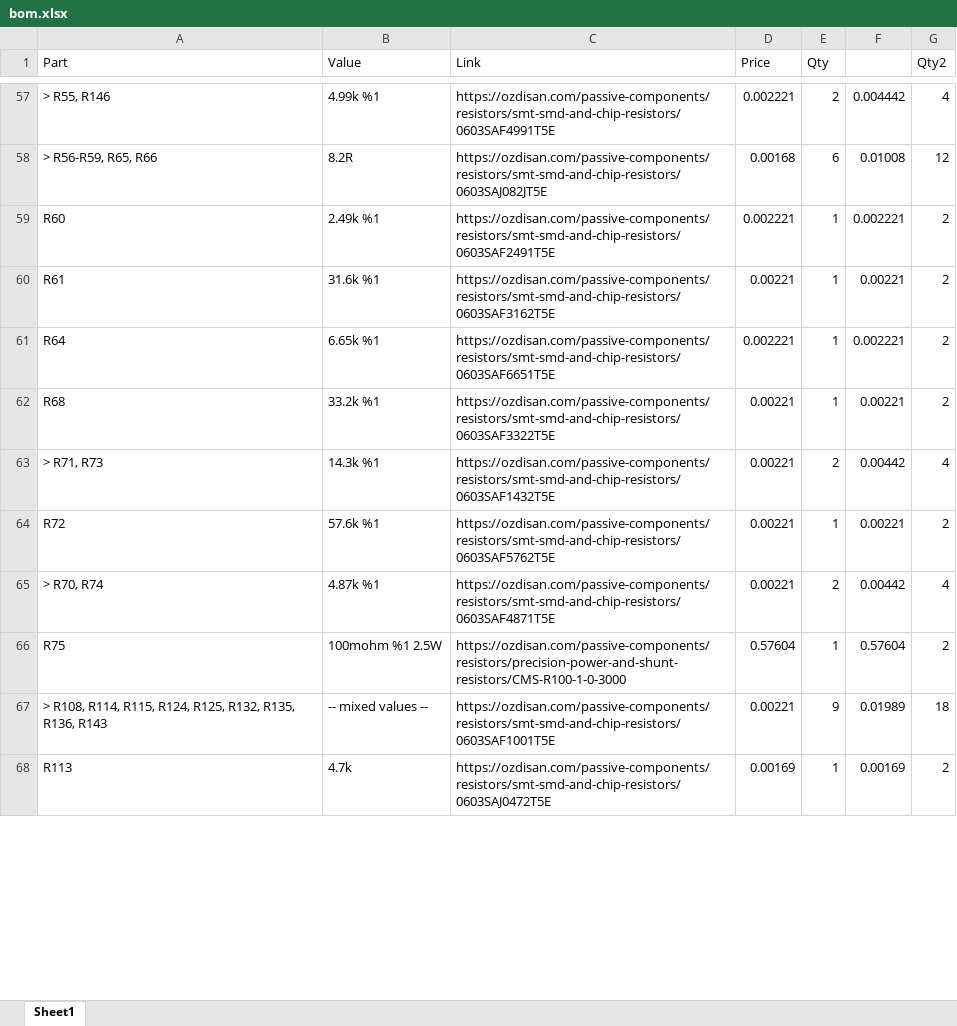
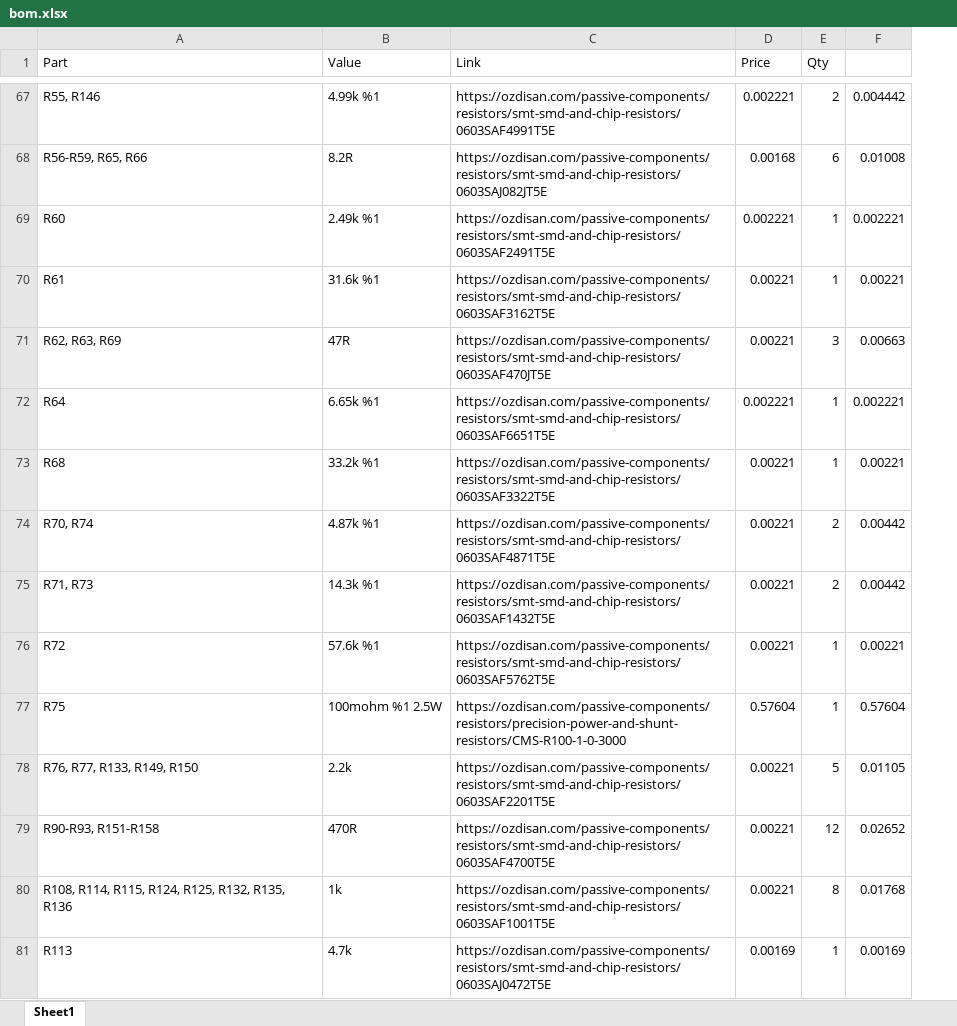
Before and after one commit to onurefe/Wirebonder, an Excel workbook: Hardware/bom.xlsx, sheet Sheet1, drawn as a sheet; only a part is shown, gaps mark what is left out; values as stored, in another font and other column widths than the file's, no cell formats; removed rows and columns are numbered as before the commit, all else as after; the diff covers the shown part only; the diff names each change by its address in the sheet, - before the commit and + after, or states it on an @@ line.

```diff
--- a/Hardware/bom.xlsx (sheet Sheet1)
+++ b/Hardware/bom.xlsx (sheet Sheet1)
-column G (Qty2), rows 57-64: 4 | 12 | 2 | 2 | 2 | 2 | 4 | 2; row 66: 2; row 68: 2
-A67 (Part): > R55, R146
+A67 (Part): R55, R146
-A68 (Part): > R56-R59, R65, R66
+A68 (Part): R56-R59, R65, R66
+row 71: R62, R63, R69 | 47R | https://ozdisan.com/passive-components/resistors/smt-smd-and-chip-resistors/0603SAF470JT5E | 0.00221 | 3 | 0.00663
+row 74: R70, R74 | 4.87k %1 | https://ozdisan.com/passive-components/resistors/smt-smd-and-chip-resistors/0603SAF4871T5E | 0.00221 | 2 | 0.00442
-A75 (Part): > R71, R73
+A75 (Part): R71, R73
-row 65: > R70, R74 | 4.87k %1 | https://ozdisan.com/passive-components/resistors/smt-smd-and-chip-resistors/0603SAF4871T5E | 0.00221 | 2 | 0.00442 | 4
-row 67: > R108, R114, R115, R124, R125, R132, R135, R136, R143 | -- mixed values -- | https://ozdisan.com/passive-components/resistors/smt-smd-and-chip-resistors/0603SAF1001T5E | 0.00221 | 9 | 0.01989 | 18
+row 78: R76, R77, R133, R149, R150 | 2.2k | https://ozdisan.com/passive-components/resistors/smt-smd-and-chip-resistors/0603SAF2201T5E | 0.00221 | 5 | 0.01105
+row 79: R90-R93, R151-R158 | 470R | https://ozdisan.com/passive-components/resistors/smt-smd-and-chip-resistors/0603SAF4700T5E | 0.00221 | 12 | 0.02652
+row 80: R108, R114, R115, R124, R125, R132, R135, R136 | 1k | https://ozdisan.com/passive-components/resistors/smt-smd-and-chip-resistors/0603SAF1001T5E | 0.00221 | 8 | 0.01768
```
Also changed, not shown: 34 added rows, 20 removed rows and 41 edited cells elsewhere in this sheet, cell formats, formulas that keep their value, 19 other files.
